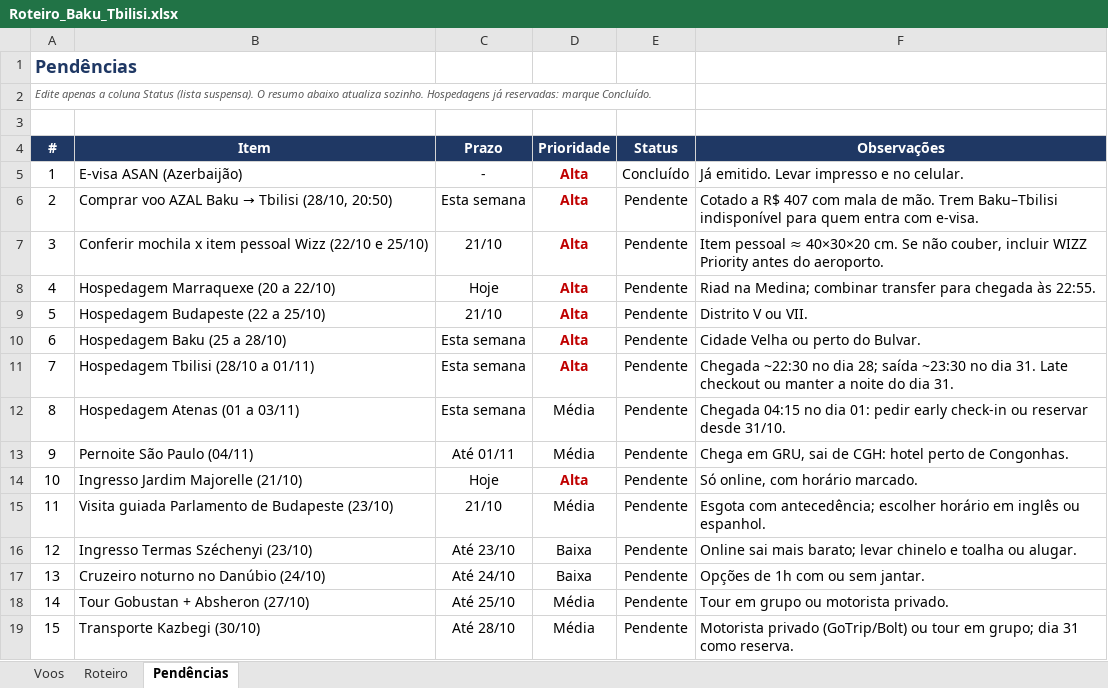
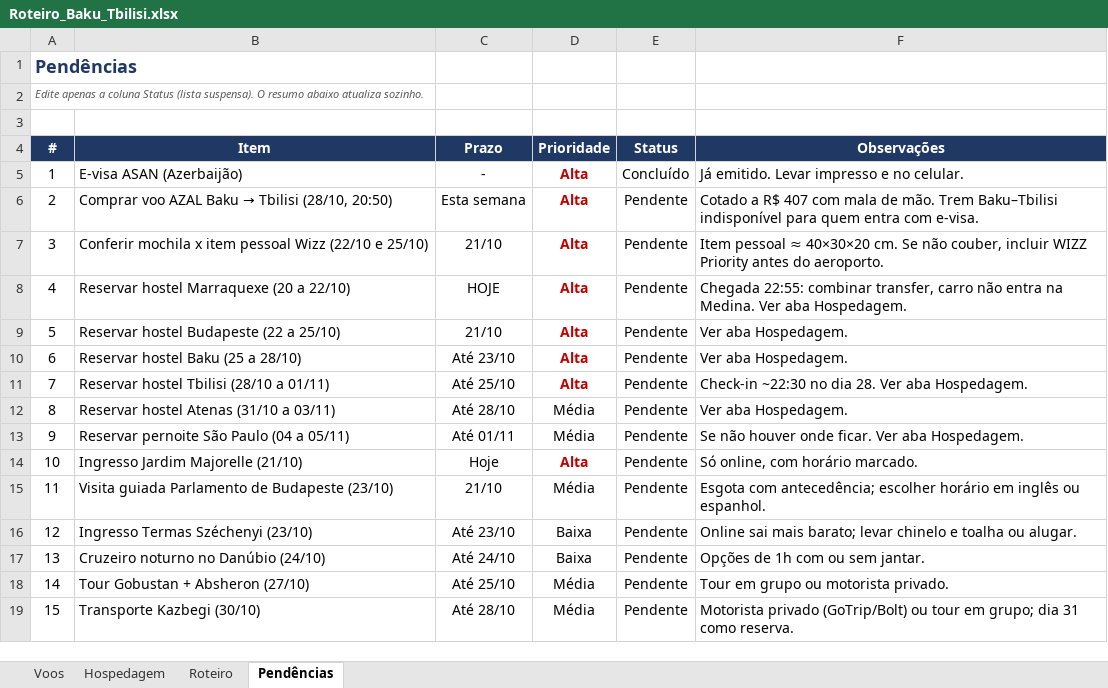
Before and after one commit to dkovags/claude-code, an Excel workbook: Roteiro_Baku_Tbilisi.xlsx, sheet Pendências, drawn as a sheet; only a part is shown; values as stored, in another font and other column widths than the file's, no borders; conditional formats not drawn; the diff names each change by its address in the sheet, - before the commit and + after, or states it on an @@ line.

```diff
--- a/Roteiro_Baku_Tbilisi.xlsx (sheet Pendências)
+++ b/Roteiro_Baku_Tbilisi.xlsx (sheet Pendências)
+sheet tab: Hospedagem
-A2 (#): …atualiza sozinho. Hospedagens já reservadas: marque Concluído.
+A2 (#): …atualiza sozinho.
-B8 (Item): Hospedagem Marraquexe (20 a 22/10)
+B8 (Item): Reservar hostel Marraquexe (20 a 22/10)
-C8 (Prazo): Hoje
+C8 (Prazo): HOJE
-F8 (Observações): Riad na Medina; combinar transfer para chegada às 22:55.
+F8 (Observações): Chegada 22:55: combinar transfer, carro não entra na Medina. Ver aba Hospedagem.
-B9 (Item): Hospedagem Budapeste (22 a 25/10)
+B9 (Item): Reservar hostel Budapeste (22 a 25/10)
-F9 (Observações): Distrito V ou VII.
+F9 (Observações): Ver aba Hospedagem.
-B10 (Item): Hospedagem Baku (25 a 28/10)
+B10 (Item): Reservar hostel Baku (25 a 28/10)
-C10 (Prazo): Esta semana
+C10 (Prazo): Até 23/10
-F10 (Observações): Cidade Velha ou perto do Bulvar.
+F10 (Observações): Ver aba Hospedagem.
-B11 (Item): Hospedagem Tbilisi (28/10 a 01/11)
+B11 (Item): Reservar hostel Tbilisi (28/10 a 01/11)
-C11 (Prazo): Esta semana
+C11 (Prazo): Até 25/10
-F11 (Observações): Chegada ~22:30 no dia 28; saída ~23:30 no dia 31. Late checkout ou manter a noite do dia 31.
+F11 (Observações): Check-in ~22:30 no dia 28. Ver aba Hospedagem.
-B12 (Item): Hospedagem Atenas (01 a 03/11)
+B12 (Item): Reservar hostel Atenas (31/10 a 03/11)
-C12 (Prazo): Esta semana
+C12 (Prazo): Até 28/10
-F12 (Observações): Chegada 04:15 no dia 01: pedir early check-in ou reservar desde 31/10.
+F12 (Observações): Ver aba Hospedagem.
-B13 (Item): Pernoite São Paulo (04/11)
+B13 (Item): Reservar pernoite São Paulo (04 a 05/11)
-F13 (Observações): Chega em GRU, sai de CGH: hotel perto de Congonhas.
+F13 (Observações): Se não houver onde ficar. Ver aba Hospedagem.
```
Also changed, not shown: sheet Roteiro.
